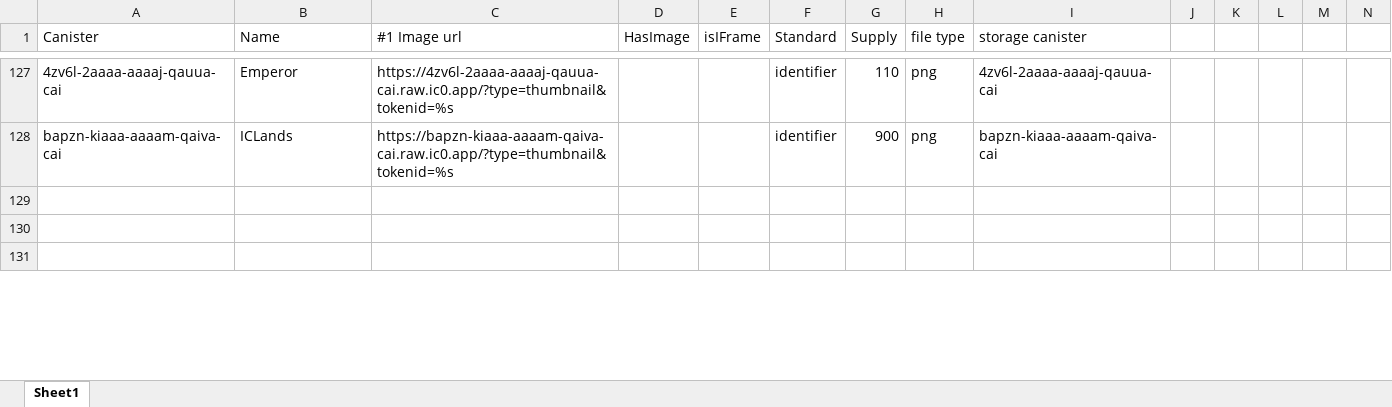
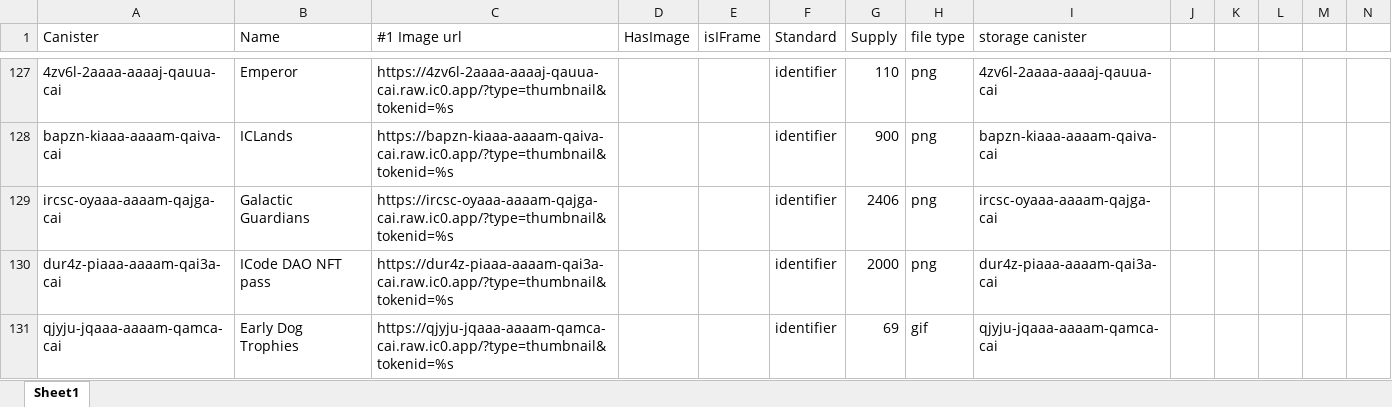
Before and after one commit to stopWarByWar/uploadImage, an Excel workbook: files/nft_image_archive.xlsx, sheet Sheet1, drawn as a sheet; only a part is shown, gaps mark what is left out; values as stored, in another font and other column widths than the file's, no borders; the diff covers the shown part only; the diff names each change by its address in the sheet, - before the commit and + after, or states it on an @@ line.

```diff
--- a/files/nft_image_archive.xlsx (sheet Sheet1)
+++ b/files/nft_image_archive.xlsx (sheet Sheet1)
-row 129: (empty)
+row 129: ircsc-oyaaa-aaaam-qajga-cai | Galactic Guardians | https://ircsc-oyaaa-aaaam-qajga-cai.raw.ic0.app/?type=thumbnail&tokenid=%s |  |  | identifier | 2406 | png | ircsc-oyaaa-aaaam-qajga-cai
-row 130: (empty)
+row 130: dur4z-piaaa-aaaam-qai3a-cai | ICode DAO NFT pass | https://dur4z-piaaa-aaaam-qai3a-cai.raw.ic0.app/?type=thumbnail&tokenid=%s |  |  | identifier | 2000 | png | dur4z-piaaa-aaaam-qai3a-cai
-row 131: (empty)
+row 131: qjyju-jqaaa-aaaam-qamca-cai | Early Dog Trophies | https://qjyju-jqaaa-aaaam-qamca-cai.raw.ic0.app/?type=thumbnail&tokenid=%s |  |  | identifier | 69 | gif | qjyju-jqaaa-aaaam-qamca-cai
```
Also changed, not shown: 16 edited cells and cell formats elsewhere in this sheet, files/nft_image.xlsx, process/test_file/nft_image_test.xlsx, 16 other files.
